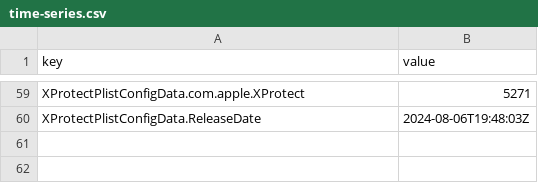
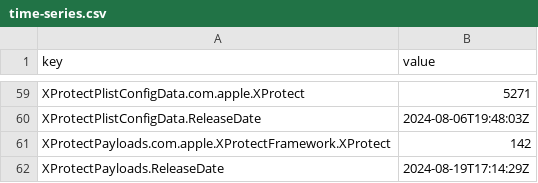
Before and after one commit to idtrimnell/sofa, a CSV file: time-series.csv, drawn as a sheet; only a part is shown, gaps mark what is left out; the diff names each change by its address in the sheet, - before the commit and + after, or states it on an @@ line.

```diff
--- a/time-series.csv
+++ b/time-series.csv
+row 61: XProtectPayloads.com.apple.XProtectFramework.XProtect | 142
+row 62: XProtectPayloads.ReleaseDate | 2024-08-19T17:14:29Z
```
Also changed, not shown: 1 other file.
